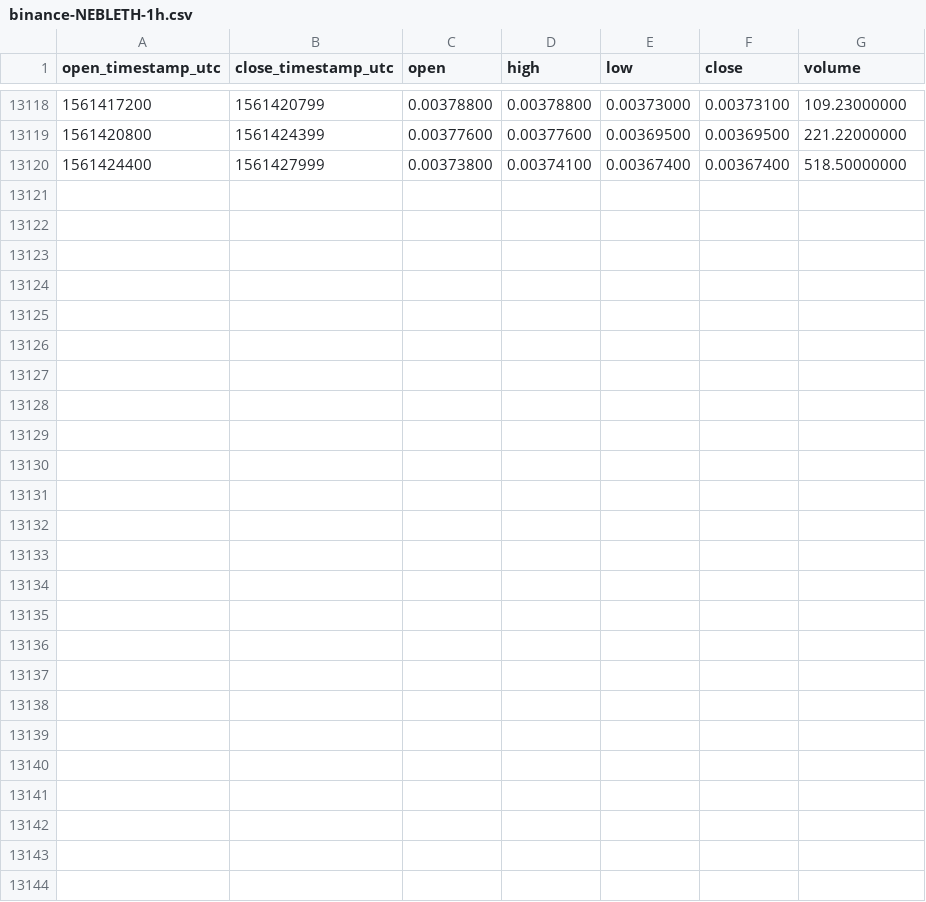
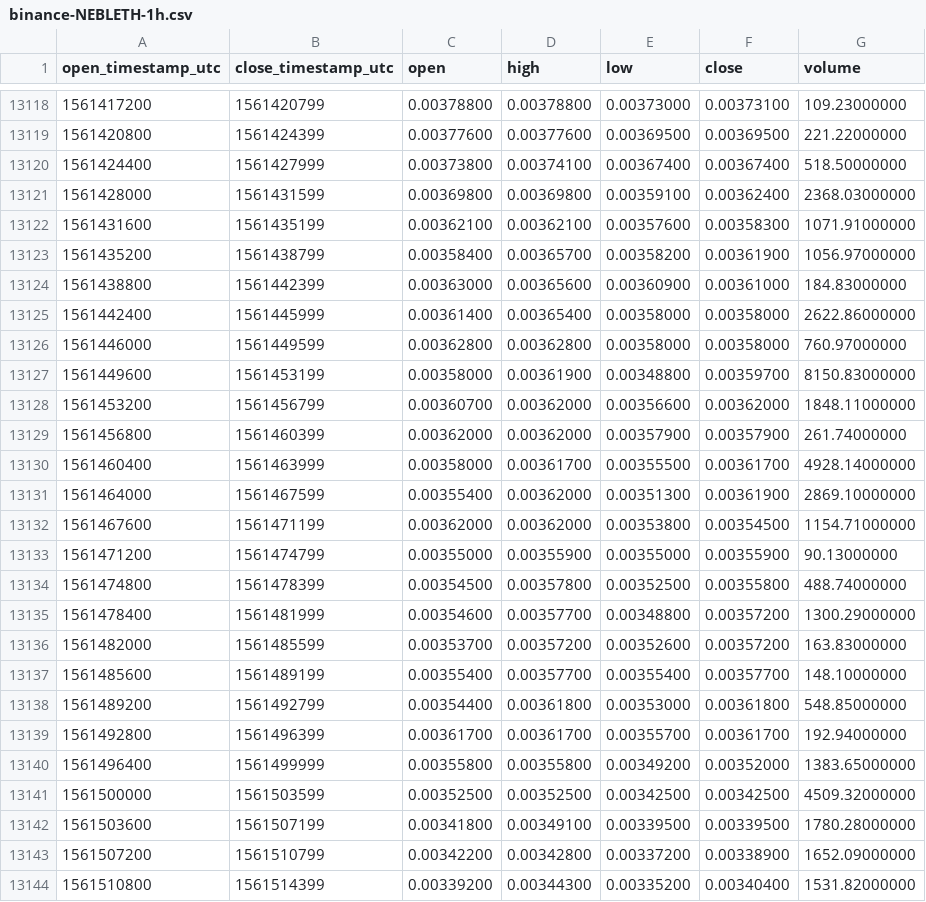
Before and after one commit to cryptobigbro/binance-NEBLETH, a CSV file: binance-NEBLETH-1h.csv, drawn as a sheet; only a part is shown, gaps mark what is left out; the diff names each change by its address in the sheet, - before the commit and + after, or states it on an @@ line.

Commit message:
Update OHLCV data.

```diff
--- a/binance-NEBLETH-1h.csv
+++ b/binance-NEBLETH-1h.csv
+row 13121: 1561428000 | 1561431599 | 0.00369800 | 0.00369800 | 0.00359100 | 0.00362400 | 2368.03000000
+row 13122: 1561431600 | 1561435199 | 0.00362100 | 0.00362100 | 0.00357600 | 0.00358300 | 1071.91000000
+row 13123: 1561435200 | 1561438799 | 0.00358400 | 0.00365700 | 0.00358200 | 0.00361900 | 1056.97000000
+row 13124: 1561438800 | 1561442399 | 0.00363000 | 0.00365600 | 0.00360900 | 0.00361000 | 184.83000000
+row 13125: 1561442400 | 1561445999 | 0.00361400 | 0.00365400 | 0.00358000 | 0.00358000 | 2622.86000000
+row 13126: 1561446000 | 1561449599 | 0.00362800 | 0.00362800 | 0.00358000 | 0.00358000 | 760.97000000
+row 13127: 1561449600 | 1561453199 | 0.00358000 | 0.00361900 | 0.00348800 | 0.00359700 | 8150.83000000
+row 13128: 1561453200 | 1561456799 | 0.00360700 | 0.00362000 | 0.00356600 | 0.00362000 | 1848.11000000
+row 13129: 1561456800 | 1561460399 | 0.00362000 | 0.00362000 | 0.00357900 | 0.00357900 | 261.74000000
+row 13130: 1561460400 | 1561463999 | 0.00358000 | 0.00361700 | 0.00355500 | 0.00361700 | 4928.14000000
+row 13131: 1561464000 | 1561467599 | 0.00355400 | 0.00362000 | 0.00351300 | 0.00361900 | 2869.10000000
+row 13132: 1561467600 | 1561471199 | 0.00362000 | 0.00362000 | 0.00353800 | 0.00354500 | 1154.71000000
+row 13133: 1561471200 | 1561474799 | 0.00355000 | 0.00355900 | 0.00355000 | 0.00355900 | 90.13000000
+row 13134: 1561474800 | 1561478399 | 0.00354500 | 0.00357800 | 0.00352500 | 0.00355800 | 488.74000000
+row 13135: 1561478400 | 1561481999 | 0.00354600 | 0.00357700 | 0.00348800 | 0.00357200 | 1300.29000000
+row 13136: 1561482000 | 1561485599 | 0.00353700 | 0.00357200 | 0.00352600 | 0.00357200 | 163.83000000
+row 13137: 1561485600 | 1561489199 | 0.00355400 | 0.00357700 | 0.00355400 | 0.00357700 | 148.10000000
+row 13138: 1561489200 | 1561492799 | 0.00354400 | 0.00361800 | 0.00353000 | 0.00361800 | 548.85000000
+row 13139: 1561492800 | 1561496399 | 0.00361700 | 0.00361700 | 0.00355700 | 0.00361700 | 192.94000000
+row 13140: 1561496400 | 1561499999 | 0.00355800 | 0.00355800 | 0.00349200 | 0.00352000 | 1383.65000000
+row 13141: 1561500000 | 1561503599 | 0.00352500 | 0.00352500 | 0.00342500 | 0.00342500 | 4509.32000000
+row 13142: 1561503600 | 1561507199 | 0.00341800 | 0.00349100 | 0.00339500 | 0.00339500 | 1780.28000000
+row 13143: 1561507200 | 1561510799 | 0.00342200 | 0.00342800 | 0.00337200 | 0.00338900 | 1652.09000000
+row 13144: 1561510800 | 1561514399 | 0.00339200 | 0.00344300 | 0.00335200 | 0.00340400 | 1531.82000000
```
Also changed, not shown: binance-NEBLETH-1d.csv.
